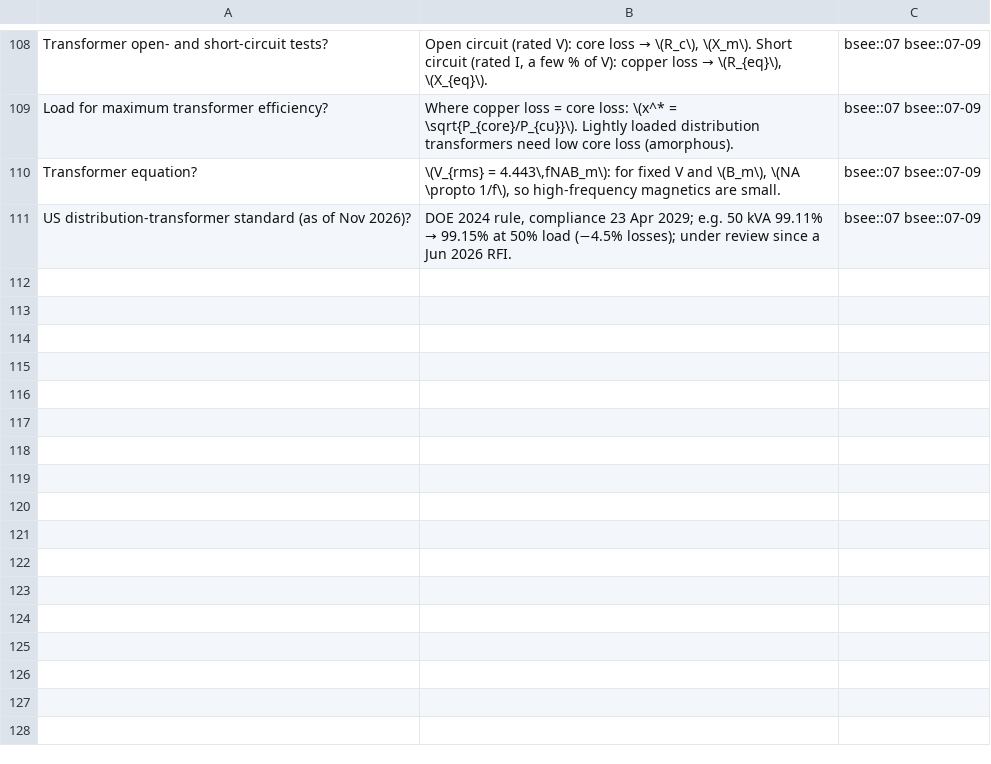
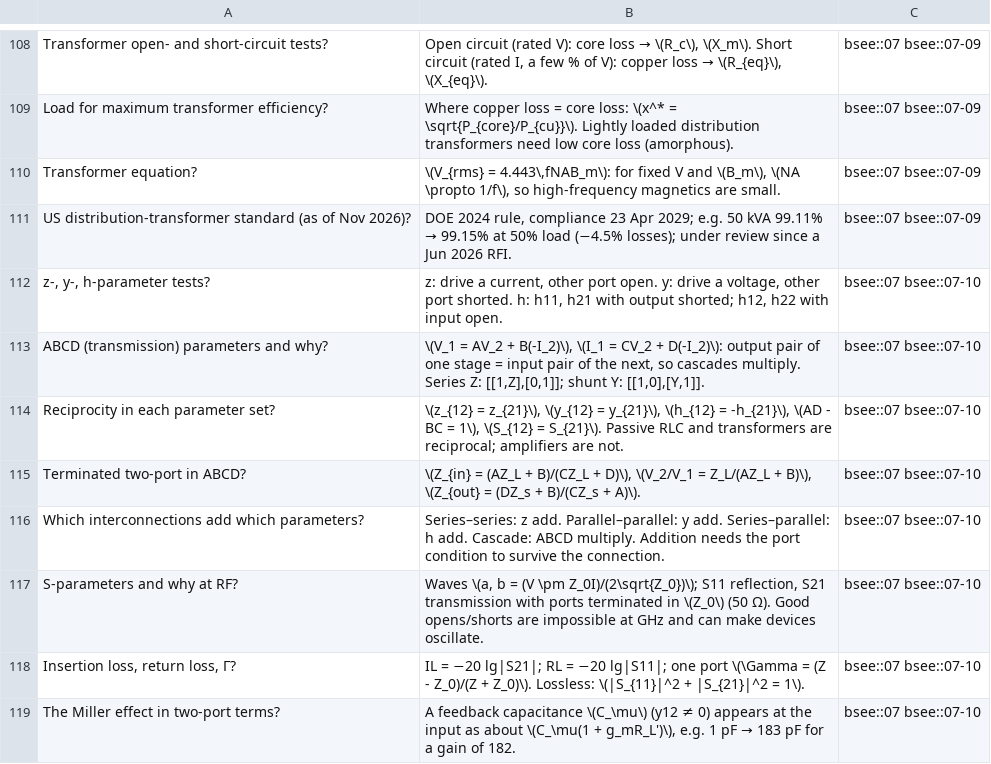
Before and after one commit to FrankHuang94/EE_database_claude, a CSV file: flashcards/07-circuit-analysis-2-transient-and-ac.csv, drawn as a sheet; only a part is shown, gaps mark what is left out.

```diff
--- a/flashcards/07-circuit-analysis-2-transient-and-ac.csv
+++ b/flashcards/07-circuit-analysis-2-transient-and-ac.csv
@@ -111 +111,9 @@
 "US distribution-transformer standard (as of Nov 2026)?","DOE 2024 rule, compliance 23 Apr 2029; e.g. 50 kVA 99.11% → 99.15% at 50% load (−4.5% losses); under review since a Jun 2026 RFI.",bsee::07 bsee::07-09
+"z-, y-, h-parameter tests?","z: drive a current, other port open. y: drive a voltage, other port shorted. h: h11, h21 with output shorted; h12, h22 with input open.",bsee::07 bsee::07-10
+"ABCD (transmission) parameters and why?","\(V_1 = AV_2 + B(-I_2)\), \(I_1 = CV_2 + D(-I_2)\): output pair of one stage = input pair of the next, so cascades multiply. Series Z: [[1,Z],[0,1]]; shunt Y: [[1,0],[Y,1]].",bsee::07 bsee::07-10
+"Reciprocity in each parameter set?","\(z_{12} = z_{21}\), \(y_{12} = y_{21}\), \(h_{12} = -h_{21}\), \(AD - BC = 1\), \(S_{12} = S_{21}\). Passive RLC and transformers are reciprocal; amplifiers are not.",bsee::07 bsee::07-10
+"Terminated two-port in ABCD?","\(Z_{in} = (AZ_L + B)/(CZ_L + D)\), \(V_2/V_1 = Z_L/(AZ_L + B)\), \(Z_{out} = (DZ_s + B)/(CZ_s + A)\).",bsee::07 bsee::07-10
+"Which interconnections add which parameters?","Series–series: z add. Parallel–parallel: y add. Series–parallel: h add. Cascade: ABCD multiply. Addition needs the port condition to survive the connection.",bsee::07 bsee::07-10
+"S-parameters and why at RF?","Waves \(a, b = (V \pm Z_0I)/(2\sqrt{Z_0})\); S11 reflection, S21 transmission with ports terminated in \(Z_0\) (50 Ω). Good opens/shorts are impossible at GHz and can make devices oscillate.",bsee::07 bsee::07-10
+"Insertion loss, return loss, Γ?","IL = −20 lg|S21|; RL = −20 lg|S11|; one port \(\Gamma = (Z - Z_0)/(Z + Z_0)\). Lossless: \(|S_{11}|^2 + |S_{21}|^2 = 1\).",bsee::07 bsee::07-10
+"The Miller effect in two-port terms?","A feedback capacitance \(C_\mu\) (y12 ≠ 0) appears at the input as about \(C_\mu(1 + g_mR_L')\), e.g. 1 pF → 183 pF for a gain of 182.",bsee::07 bsee::07-10
```
Also changed, not shown: 19 other files.
